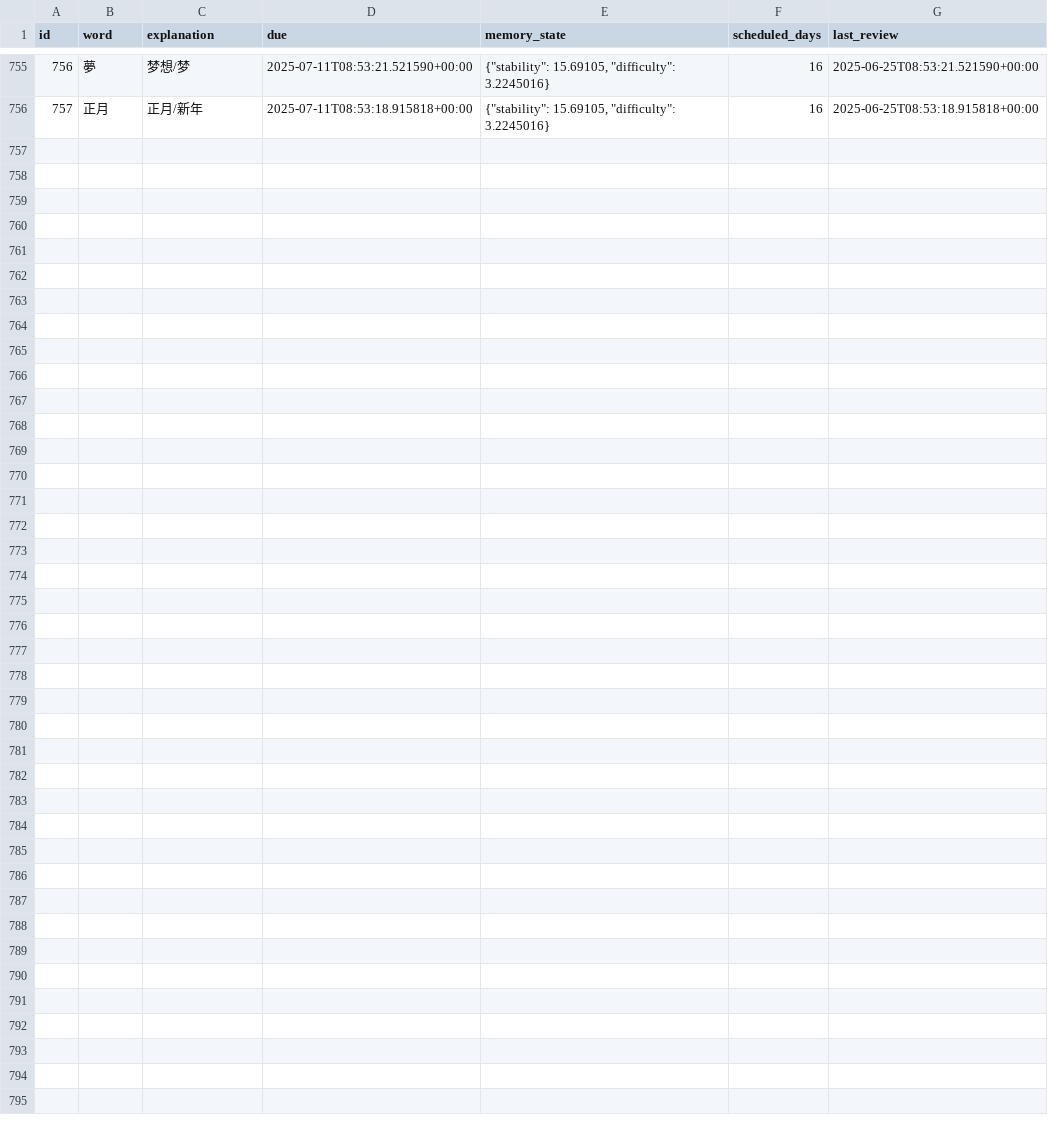
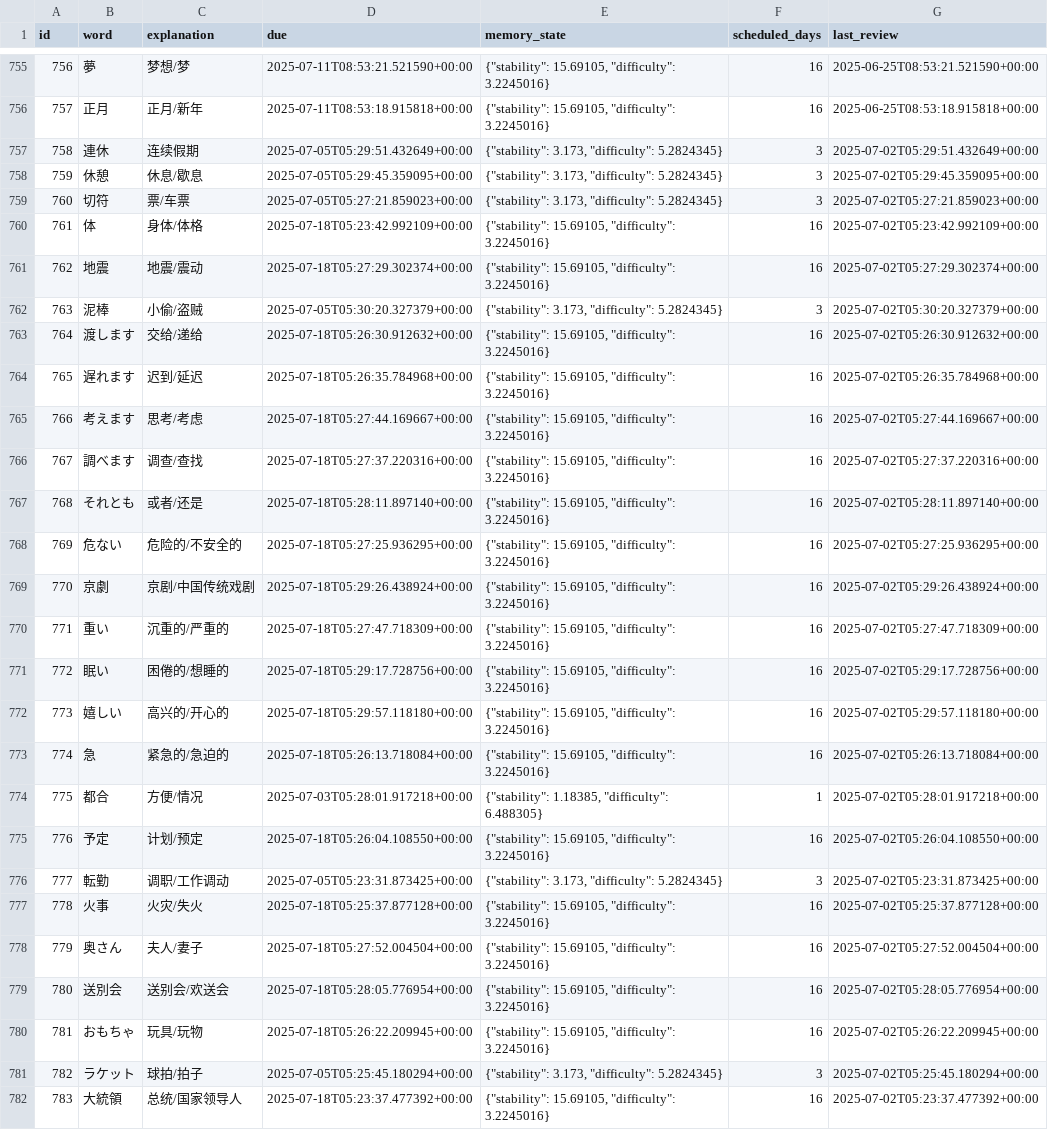
Before and after one commit to LiuZHolmes/TypeMyWord, a CSV file: words/日本語.csv, drawn as a sheet; only a part is shown, gaps mark what is left out; the diff covers the shown part only; the diff names each change by its address in the sheet, - before the commit and + after, or states it on an @@ line.

Commit message:
udpate my word

```diff
--- a/words/日本語.csv
+++ b/words/日本語.csv
+row 757: 758 | 連休 | 连续假期 | 2025-07-05T05:29:51.432649+00:00 | {"stability": 3.173, "difficulty": 5.2824345} | 3 | 2025-07-02T05:29:51.432649+00:00
+row 758: 759 | 休憩 | 休息/歇息 | 2025-07-05T05:29:45.359095+00:00 | {"stability": 3.173, "difficulty": 5.2824345} | 3 | 2025-07-02T05:29:45.359095+00:00
+row 759: 760 | 切符 | 票/车票 | 2025-07-05T05:27:21.859023+00:00 | {"stability": 3.173, "difficulty": 5.2824345} | 3 | 2025-07-02T05:27:21.859023+00:00
+row 760: 761 | 体 | 身体/体格 | 2025-07-18T05:23:42.992109+00:00 | {"stability": 15.69105, "difficulty": 3.2245016} | 16 | 2025-07-02T05:23:42.992109+00:00
+row 761: 762 | 地震 | 地震/震动 | 2025-07-18T05:27:29.302374+00:00 | {"stability": 15.69105, "difficulty": 3.2245016} | 16 | 2025-07-02T05:27:29.302374+00:00
+row 762: 763 | 泥棒 | 小偷/盗贼 | 2025-07-05T05:30:20.327379+00:00 | {"stability": 3.173, "difficulty": 5.2824345} | 3 | 2025-07-02T05:30:20.327379+00:00
+row 763: 764 | 渡します | 交给/递给 | 2025-07-18T05:26:30.912632+00:00 | {"stability": 15.69105, "difficulty": 3.2245016} | 16 | 2025-07-02T05:26:30.912632+00:00
+row 764: 765 | 遅れます | 迟到/延迟 | 2025-07-18T05:26:35.784968+00:00 | {"stability": 15.69105, "difficulty": 3.2245016} | 16 | 2025-07-02T05:26:35.784968+00:00
+row 765: 766 | 考えます | 思考/考虑 | 2025-07-18T05:27:44.169667+00:00 | {"stability": 15.69105, "difficulty": 3.2245016} | 16 | 2025-07-02T05:27:44.169667+00:00
+row 766: 767 | 調べます | 调查/查找 | 2025-07-18T05:27:37.220316+00:00 | {"stability": 15.69105, "difficulty": 3.2245016} | 16 | 2025-07-02T05:27:37.220316+00:00
+row 767: 768 | それとも | 或者/还是 | 2025-07-18T05:28:11.897140+00:00 | {"stability": 15.69105, "difficulty": 3.2245016} | 16 | 2025-07-02T05:28:11.897140+00:00
+row 768: 769 | 危ない | 危险的/不安全的 | 2025-07-18T05:27:25.936295+00:00 | {"stability": 15.69105, "difficulty": 3.2245016} | 16 | 2025-07-02T05:27:25.936295+00:00
+row 769: 770 | 京劇 | 京剧/中国传统戏剧 | 2025-07-18T05:29:26.438924+00:00 | {"stability": 15.69105, "difficulty": 3.2245016} | 16 | 2025-07-02T05:29:26.438924+00:00
+row 770: 771 | 重い | 沉重的/严重的 | 2025-07-18T05:27:47.718309+00:00 | {"stability": 15.69105, "difficulty": 3.2245016} | 16 | 2025-07-02T05:27:47.718309+00:00
+row 771: 772 | 眠い | 困倦的/想睡的 | 2025-07-18T05:29:17.728756+00:00 | {"stability": 15.69105, "difficulty": 3.2245016} | 16 | 2025-07-02T05:29:17.728756+00:00
+row 772: 773 | 嬉しい | 高兴的/开心的 | 2025-07-18T05:29:57.118180+00:00 | {"stability": 15.69105, "difficulty": 3.2245016} | 16 | 2025-07-02T05:29:57.118180+00:00
+row 773: 774 | 急 | 紧急的/急迫的 | 2025-07-18T05:26:13.718084+00:00 | {"stability": 15.69105, "difficulty": 3.2245016} | 16 | 2025-07-02T05:26:13.718084+00:00
+row 774: 775 | 都合 | 方便/情况 | 2025-07-03T05:28:01.917218+00:00 | {"stability": 1.18385, "difficulty": 6.488305} | 1 | 2025-07-02T05:28:01.917218+00:00
+row 775: 776 | 予定 | 计划/预定 | 2025-07-18T05:26:04.108550+00:00 | {"stability": 15.69105, "difficulty": 3.2245016} | 16 | 2025-07-02T05:26:04.108550+00:00
+row 776: 777 | 転勤 | 调职/工作调动 | 2025-07-05T05:23:31.873425+00:00 | {"stability": 3.173, "difficulty": 5.2824345} | 3 | 2025-07-02T05:23:31.873425+00:00
+row 777: 778 | 火事 | 火灾/失火 | 2025-07-18T05:25:37.877128+00:00 | {"stability": 15.69105, "difficulty": 3.2245016} | 16 | 2025-07-02T05:25:37.877128+00:00
+row 778: 779 | 奥さん | 夫人/妻子 | 2025-07-18T05:27:52.004504+00:00 | {"stability": 15.69105, "difficulty": 3.2245016} | 16 | 2025-07-02T05:27:52.004504+00:00
+row 779: 780 | 送別会 | 送别会/欢送会 | 2025-07-18T05:28:05.776954+00:00 | {"stability": 15.69105, "difficulty": 3.2245016} | 16 | 2025-07-02T05:28:05.776954+00:00
+row 780: 781 | おもちゃ | 玩具/玩物 | 2025-07-18T05:26:22.209945+00:00 | {"stability": 15.69105, "difficulty": 3.2245016} | 16 | 2025-07-02T05:26:22.209945+00:00
+row 781: 782 | ラケット | 球拍/拍子 | 2025-07-05T05:25:45.180294+00:00 | {"stability": 3.173, "difficulty": 5.2824345} | 3 | 2025-07-02T05:25:45.180294+00:00
+row 782: 783 | 大統領 | 总统/国家领导人 | 2025-07-18T05:23:37.477392+00:00 | {"stability": 15.69105, "difficulty": 3.2245016} | 16 | 2025-07-02T05:23:37.477392+00:00
```
Also changed, not shown: 15 edited cells elsewhere in this file, words/English.csv.
